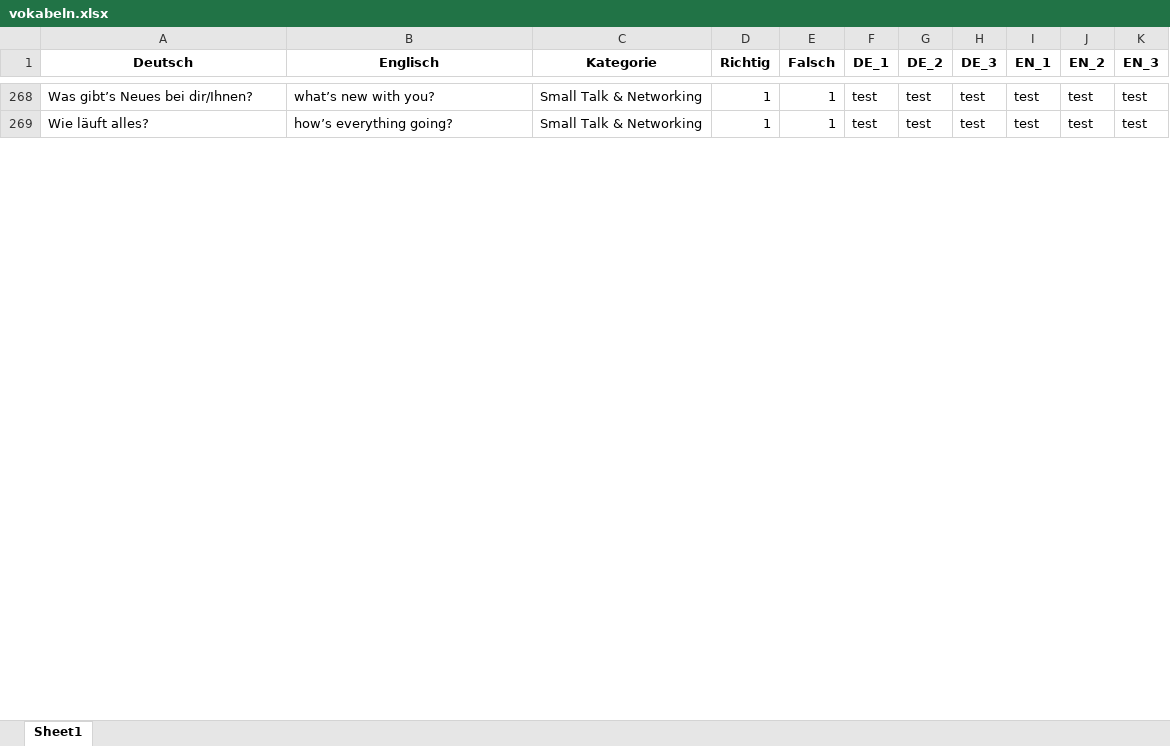
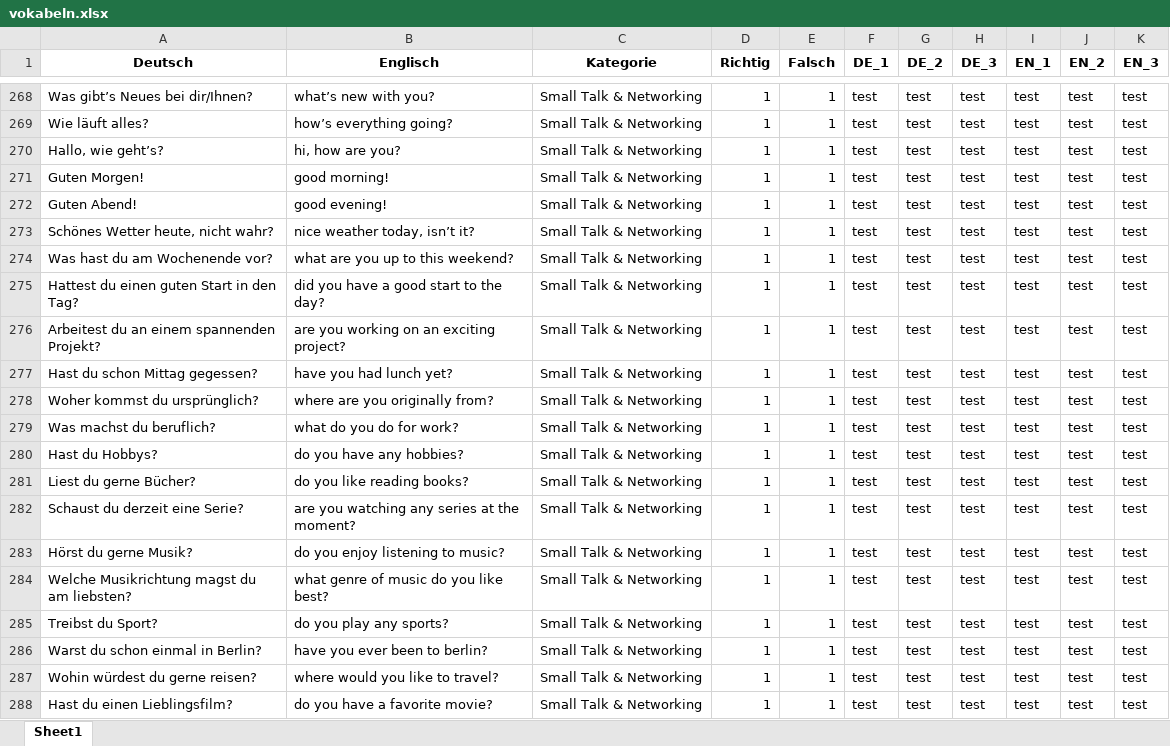
Before and after one commit to stephzip/vokabeltrainer_web, an Excel workbook: vokabeln.xlsx, sheet Sheet1, drawn as a sheet; only a part is shown, gaps mark what is left out; values as stored, in another font and other column widths than the file's, no borders; the diff covers the shown part only; the diff names each change by its address in the sheet, - before the commit and + after, or states it on an @@ line.

Commit message:
SmallTalkSätzeErgänzung

```diff
--- a/vokabeln.xlsx (sheet Sheet1)
+++ b/vokabeln.xlsx (sheet Sheet1)
+row 270: Hallo, wie geht’s? | hi, how are you? | Small Talk & Networking | 1 | 1 | test | test | test | test | test | test
+row 271: Guten Morgen! | good morning! | Small Talk & Networking | 1 | 1 | test | test | test | test | test | test
+row 272: Guten Abend! | good evening! | Small Talk & Networking | 1 | 1 | test | test | test | test | test | test
+row 273: Schönes Wetter heute, nicht wahr? | nice weather today, isn’t it? | Small Talk & Networking | 1 | 1 | test | test | test | test | test | test
+row 274: Was hast du am Wochenende vor? | what are you up to this weekend? | Small Talk & Networking | 1 | 1 | test | test | test | test | test | test
+row 275: Hattest du einen guten Start in den Tag? | did you have a good start to the day? | Small Talk & Networking | 1 | 1 | test | test | test | test | test | test
+row 276: Arbeitest du an einem spannenden Projekt? | are you working on an exciting project? | Small Talk & Networking | 1 | 1 | test | test | test | test | test | test
+row 277: Hast du schon Mittag gegessen? | have you had lunch yet? | Small Talk & Networking | 1 | 1 | test | test | test | test | test | test
+row 278: Woher kommst du ursprünglich? | where are you originally from? | Small Talk & Networking | 1 | 1 | test | test | test | test | test | test
+row 279: Was machst du beruflich? | what do you do for work? | Small Talk & Networking | 1 | 1 | test | test | test | test | test | test
+row 280: Hast du Hobbys? | do you have any hobbies? | Small Talk & Networking | 1 | 1 | test | test | test | test | test | test
+row 281: Liest du gerne Bücher? | do you like reading books? | Small Talk & Networking | 1 | 1 | test | test | test | test | test | test
+row 282: Schaust du derzeit eine Serie? | are you watching any series at the moment? | Small Talk & Networking | 1 | 1 | test | test | test | test | test | test
+row 283: Hörst du gerne Musik? | do you enjoy listening to music? | Small Talk & Networking | 1 | 1 | test | test | test | test | test | test
+row 284: Welche Musikrichtung magst du am liebsten? | what genre of music do you like best? | Small Talk & Networking | 1 | 1 | test | test | test | test | test | test
+row 285: Treibst du Sport? | do you play any sports? | Small Talk & Networking | 1 | 1 | test | test | test | test | test | test
+row 286: Warst du schon einmal in Berlin? | have you ever been to berlin? | Small Talk & Networking | 1 | 1 | test | test | test | test | test | test
+row 287: Wohin würdest du gerne reisen? | where would you like to travel? | Small Talk & Networking | 1 | 1 | test | test | test | test | test | test
+row 288: Hast du einen Lieblingsfilm? | do you have a favorite movie? | Small Talk & Networking | 1 | 1 | test | test | test | test | test | test
```
Also changed, not shown: 81 added rows elsewhere in this sheet.
